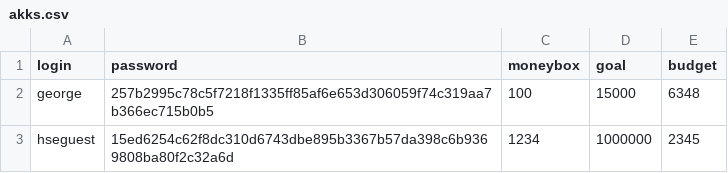
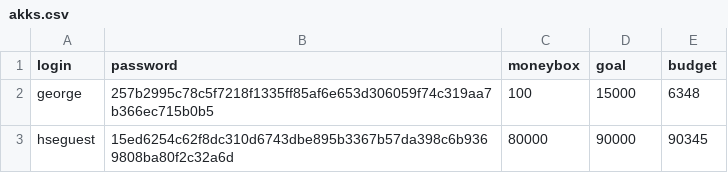
Before and after one commit to vivatttt/Bot-Accountant, a CSV file: app/csvy/akks.csv, drawn as a sheet.

```diff
--- a/app/csvy/akks.csv
+++ b/app/csvy/akks.csv
@@ -2,2 +2,2 @@ login,password,moneybox,goal,budget
 george,257b2995c78c5f7218f1335ff85af6e653d306059f74c319aa7b366ec715b0b5,100,15000,6348
-hseguest,15ed6254c62f8dc310d6743dbe895b3367b57da398c6b9369808ba80f2c32a6d,1234,1000000,2345
+hseguest,15ed6254c62f8dc310d6743dbe895b3367b57da398c6b9369808ba80f2c32a6d,80000,90000,90345
```
Also changed, not shown: app/csvy/trans.csv, 3 other files.
